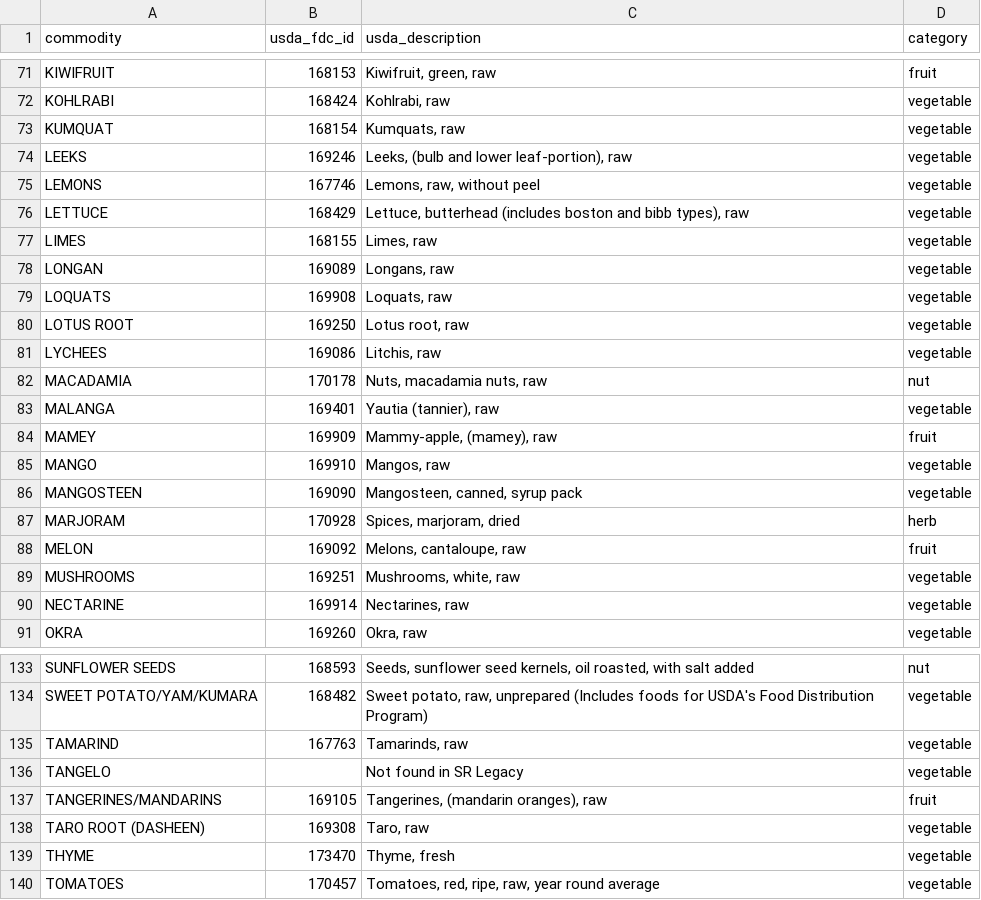
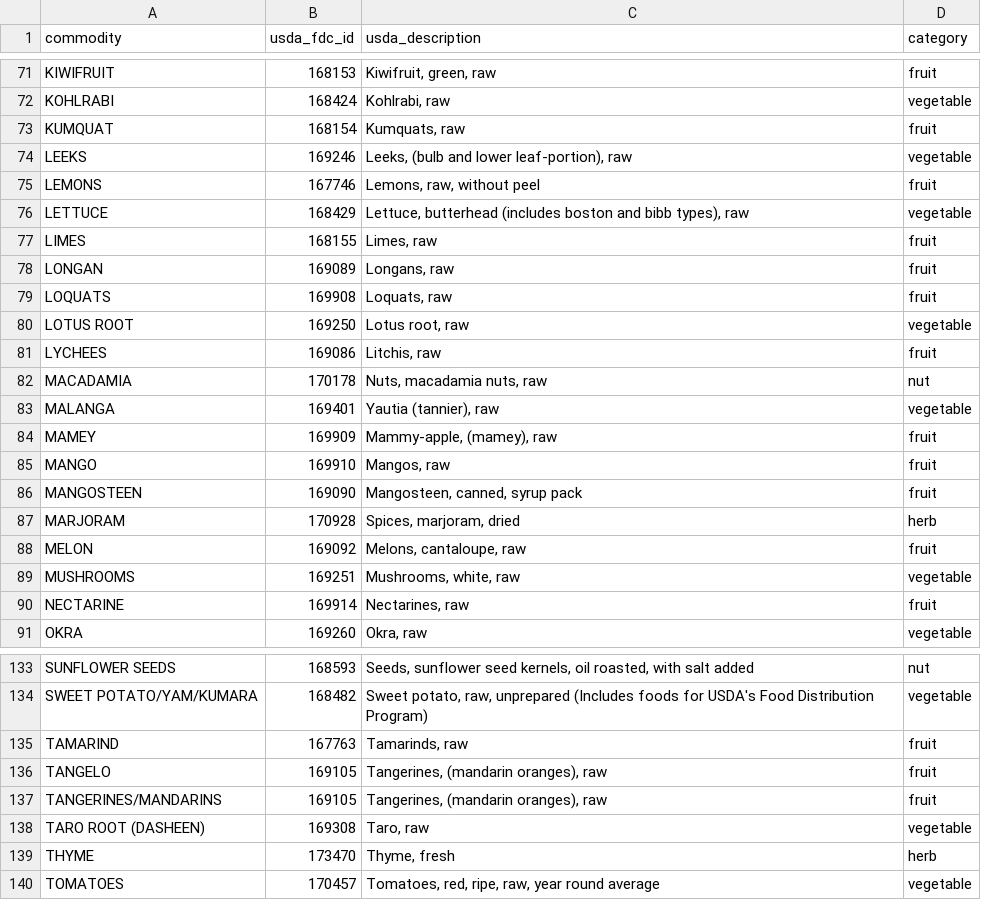
Before and after one commit to werablr/momma-bs-scanner, a CSV file: commodity_fdc_LOCAL_VERIFIED.csv, drawn as a sheet; only a part is shown, gaps mark what is left out; the diff covers the shown part only.

```diff
--- a/commodity_fdc_LOCAL_VERIFIED.csv
+++ b/commodity_fdc_LOCAL_VERIFIED.csv
@@ -72,11 +72,11 @@ KIWIFRUIT,168153,"Kiwifruit, green, raw",fruit
 KOHLRABI,168424,"Kohlrabi, raw",vegetable
-KUMQUAT,168154,"Kumquats, raw",vegetable
+KUMQUAT,168154,"Kumquats, raw",fruit
 LEEKS,169246,"Leeks, (bulb and lower leaf-portion), raw",vegetable
-LEMONS,167746,"Lemons, raw, without peel",vegetable
+LEMONS,167746,"Lemons, raw, without peel",fruit
 LETTUCE,168429,"Lettuce, butterhead (includes boston and bibb types), raw",vegetable
-LIMES,168155,"Limes, raw",vegetable
-LONGAN,169089,"Longans, raw",vegetable
-LOQUATS,169908,"Loquats, raw",vegetable
+LIMES,168155,"Limes, raw",fruit
+LONGAN,169089,"Longans, raw",fruit
+LOQUATS,169908,"Loquats, raw",fruit
 LOTUS ROOT,169250,"Lotus root, raw",vegetable
-LYCHEES,169086,"Litchis, raw",vegetable
+LYCHEES,169086,"Litchis, raw",fruit
 MACADAMIA,170178,"Nuts, macadamia nuts, raw",nut
@@ -84,4 +84,4 @@ MALANGA,169401,"Yautia (tannier), raw",vegetable
 MAMEY,169909,"Mammy-apple, (mamey), raw",fruit
-MANGO,169910,"Mangos, raw",vegetable
-MANGOSTEEN,169090,"Mangosteen, canned, syrup pack",vegetable
+MANGO,169910,"Mangos, raw",fruit
+MANGOSTEEN,169090,"Mangosteen, canned, syrup pack",fruit
 MARJORAM,170928,"Spices, marjoram, dried",herb
@@ -89,3 +89,3 @@ MELON,169092,"Melons, cantaloupe, raw",fruit
 MUSHROOMS,169251,"Mushrooms, white, raw",vegetable
-NECTARINE,169914,"Nectarines, raw",vegetable
+NECTARINE,169914,"Nectarines, raw",fruit
 OKRA,169260,"Okra, raw",vegetable
@@ -134,7 +134,7 @@ SUNFLOWER SEEDS,168593,"Seeds, sunflower seed kernels, oil roasted, with salt ad
 SWEET POTATO/YAM/KUMARA,168482,"Sweet potato, raw, unprepared (Includes foods for USDA's Food Distribution Program)",vegetable
-TAMARIND,167763,"Tamarinds, raw",vegetable
-TANGELO,,"Not found in SR Legacy",vegetable
+TAMARIND,167763,"Tamarinds, raw",fruit
+TANGELO,169105,"Tangerines, (mandarin oranges), raw",fruit
 TANGERINES/MANDARINS,169105,"Tangerines, (mandarin oranges), raw",fruit
 TARO ROOT (DASHEEN),169308,"Taro, raw",vegetable
-THYME,173470,"Thyme, fresh",vegetable
+THYME,173470,"Thyme, fresh",herb
 TOMATOES,170457,"Tomatoes, red, ripe, raw, year round average",vegetable
```
Also changed, not shown: 30 edited cells elsewhere in this file, 6 other files.
